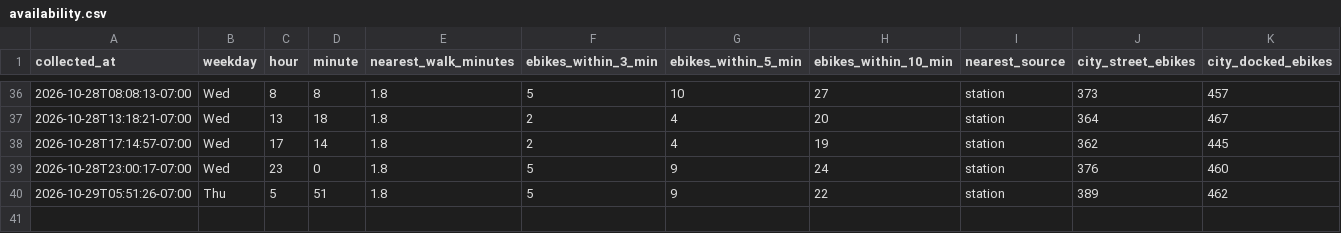
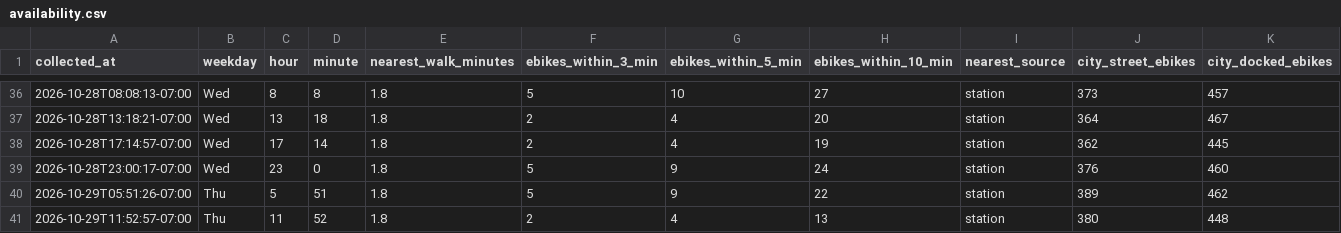
Before and after one commit to aaron-underhill/biketown-alert, a CSV file: availability.csv, drawn as a sheet; only a part is shown, gaps mark what is left out; the diff names each change by its address in the sheet, - before the commit and + after, or states it on an @@ line.

```diff
--- a/availability.csv
+++ b/availability.csv
+row 41: 2026-10-29T11:52:57-07:00 | Thu | 11 | 52 | 1.8 | 2 | 4 | 13 | station | 380 | 448
```
